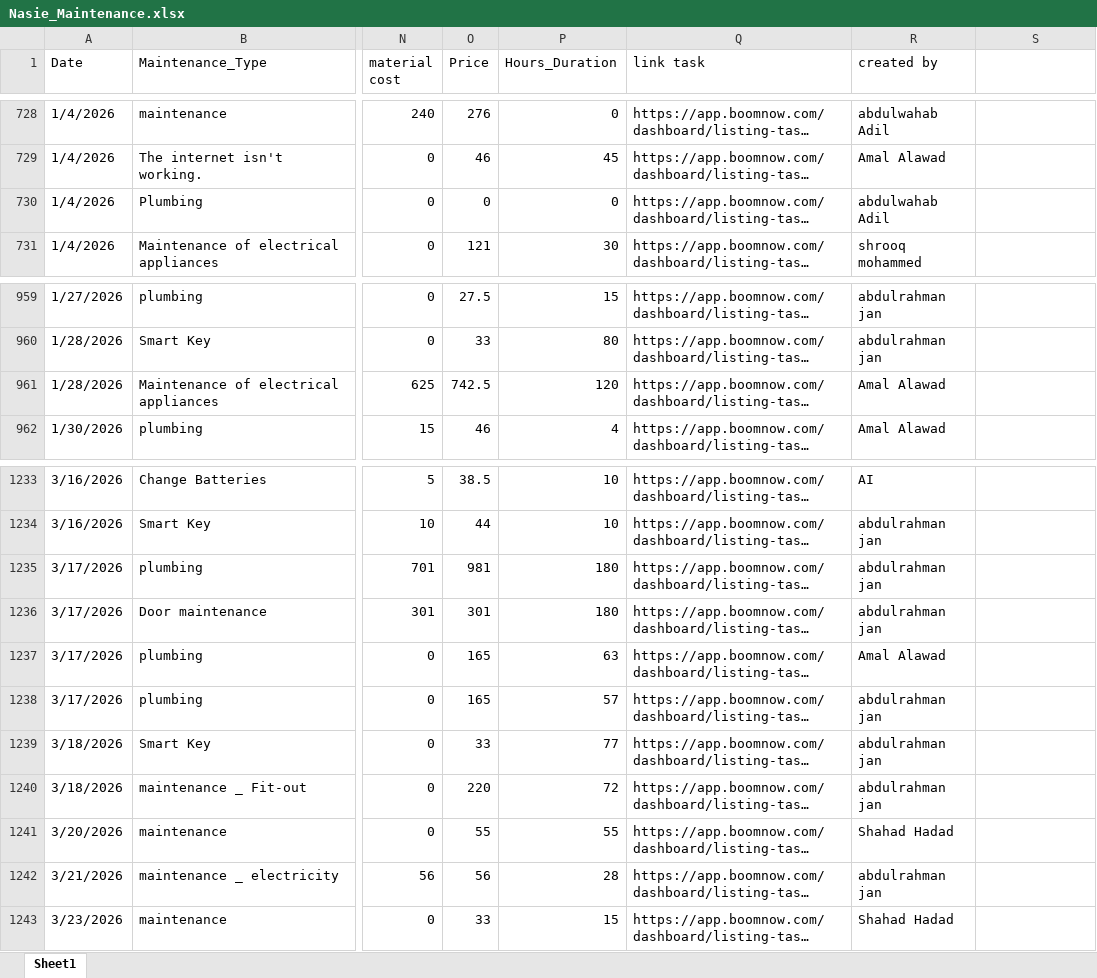
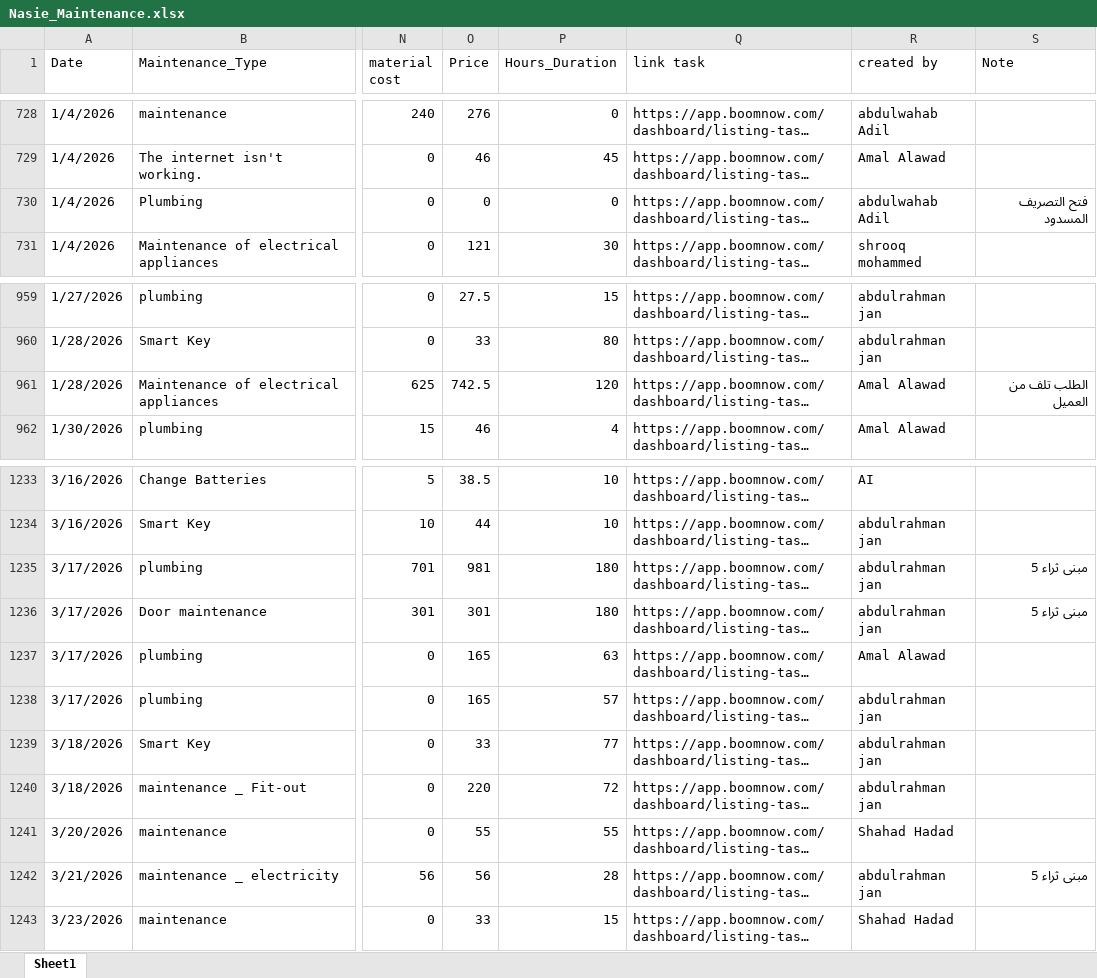
Before and after one commit to Abdulwahababdallah/nasie-report, an Excel workbook: data/Nasie_Maintenance.xlsx, sheet Sheet1, drawn as a sheet; only a part is shown, gaps mark what is left out; long unchanged cells end in …; values as stored, in another font and other column widths than the file's, no cell formats; table styles not drawn; the diff covers the shown part only; the diff names each change by its address in the sheet, - before the commit and + after, or states it on an @@ line.

```diff
--- a/data/Nasie_Maintenance.xlsx (sheet Sheet1)
+++ b/data/Nasie_Maintenance.xlsx (sheet Sheet1)
-S1: (empty)
+S1: Note
-S730 (Note): (empty)
+S730 (Note): فتح التصريف المسدود
-S961 (Note): (empty)
+S961 (Note): الطلب تلف من العميل
-S1235:S1236 (Note): (empty)
+S1235:S1236 (Note): مبنى ثراء 5
-S1242 (Note): (empty)
+S1242 (Note): مبنى ثراء 5
```
Also changed, not shown: 28 added rows and 13 edited cells elsewhere in this sheet, cell formats, 1 other file.
